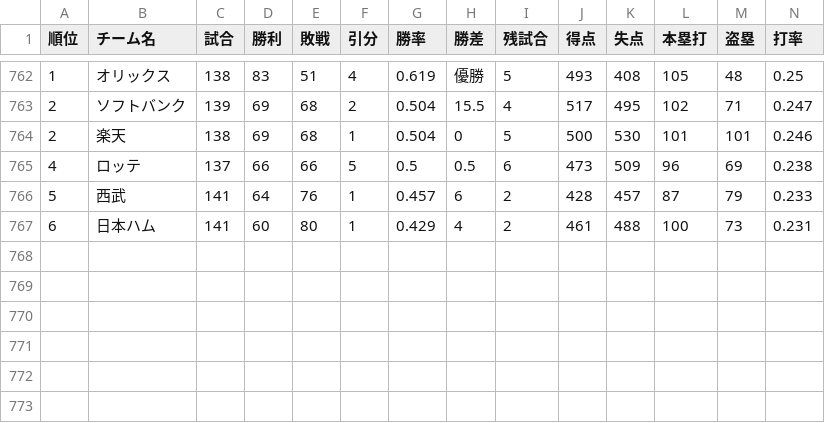
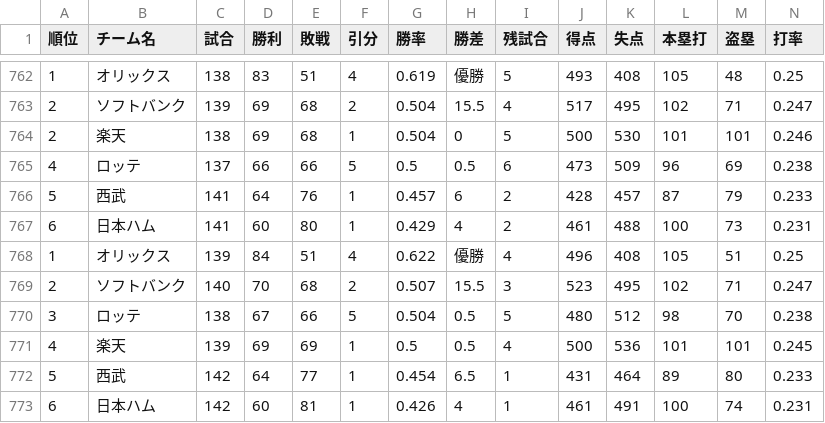
Before and after one commit to Satoshi-Sh/baseball-git-scraper, a CSV file: data/pacific.csv, drawn as a sheet; only a part is shown, gaps mark what is left out; rows hold the shown columns only; the diff names each change by its address in the sheet, - before the commit and + after, or states it on an @@ line.

```diff
--- a/data/pacific.csv
+++ b/data/pacific.csv
+row 768: 1 | オリックス | 139 | 84 | 51 | 4 | 0.622 | 優勝 | 4 | 496 | 408 | 105 | 51 | 0.25
+row 769: 2 | ソフトバンク | 140 | 70 | 68 | 2 | 0.507 | 15.5 | 3 | 523 | 495 | 102 | 71 | 0.247
+row 770: 3 | ロッテ | 138 | 67 | 66 | 5 | 0.504 | 0.5 | 5 | 480 | 512 | 98 | 70 | 0.238
+row 771: 4 | 楽天 | 139 | 69 | 69 | 1 | 0.5 | 0.5 | 4 | 500 | 536 | 101 | 101 | 0.245
+row 772: 5 | 西武 | 142 | 64 | 77 | 1 | 0.454 | 6.5 | 1 | 431 | 464 | 89 | 80 | 0.233
+row 773: 6 | 日本ハム | 142 | 60 | 81 | 1 | 0.426 | 4 | 1 | 461 | 491 | 100 | 74 | 0.231
```
